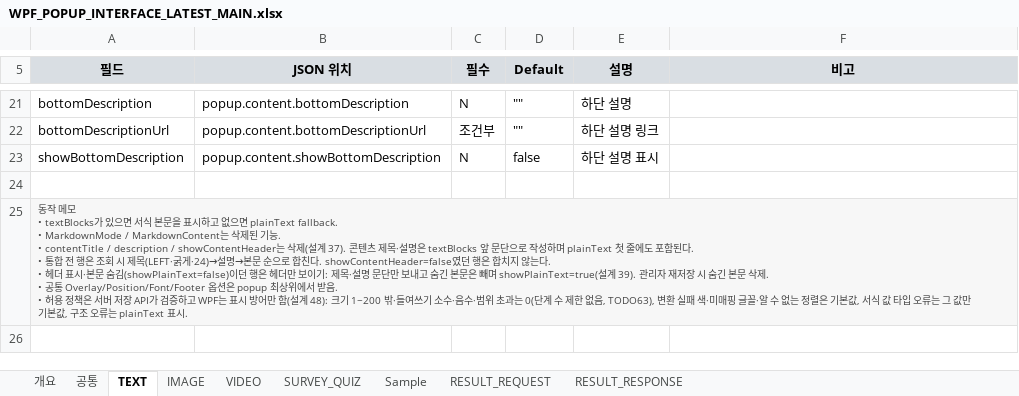
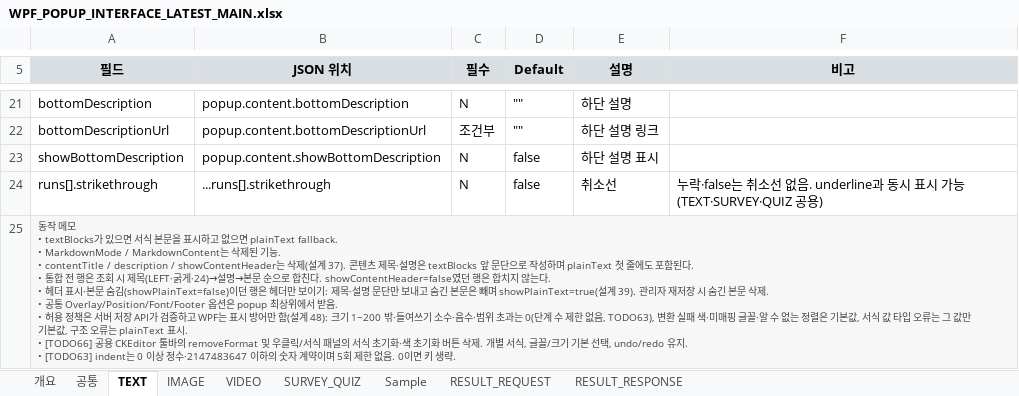
Before and after one commit to ok-sy/WPF_WindowsPopupWithC_proto, an Excel workbook: docs/interfaces/WPF_POPUP_INTERFACE_LATEST_MAIN.xlsx, sheet TEXT, drawn as a sheet; only a part is shown, gaps mark what is left out; values as stored, in another font and other column widths than the file's, no borders; ↵ is a line break in a cell; the diff names each change by its address in the sheet, - before the commit and + after, or states it on an @@ line.

```diff
--- a/docs/interfaces/WPF_POPUP_INTERFACE_LATEST_MAIN.xlsx (sheet TEXT)
+++ b/docs/interfaces/WPF_POPUP_INTERFACE_LATEST_MAIN.xlsx (sheet TEXT)
-row 24: (empty)
+row 24: runs[].strikethrough | ...runs[].strikethrough | N | false | 취소선 | 누락·false는 취소선 없음. underline과 동시 표시 가능(TEXT·SURVEY·QUIZ 공용)
-A25 (필드): …plainText 표시.
+A25 (필드): …plainText 표시. ↵ • [TODO66] 공용 CKEditor 툴바의 removeFormat 및 우클릭/서식 패널의 서식 초기화·색 초기화 버튼 삭제. 개별 서식, 글꼴/크기 기본 선택, undo/redo 유지. ↵ • [TODO63] indent는 0 이상 정수·2147483647 이하의 숫자 계약이며 5회 제한 없음. 0이면 키 생략.
```
Also changed, not shown: sheet SURVEY_QUIZ, sheet 공통, sheet IMAGE, sheet 개요, sheet Sample, sheet VIDEO, 9 other files.
